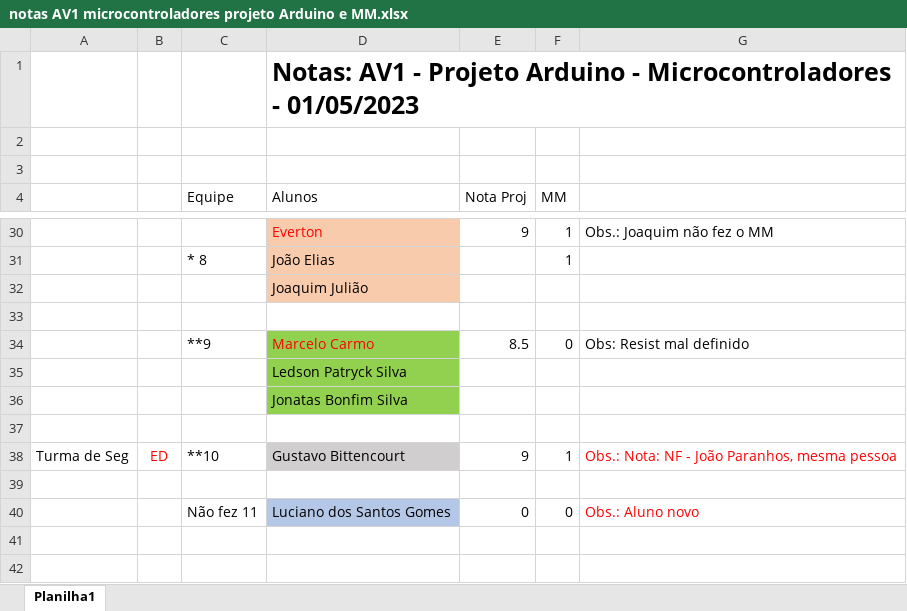
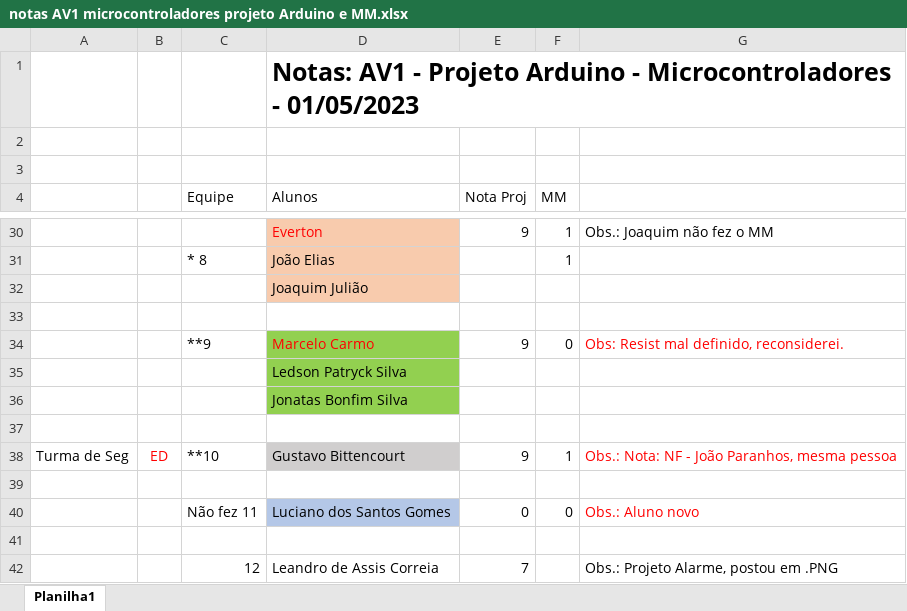
Before and after one commit to CloudEducationBrazil/WydenArea1ProgramacaoMicrocontroladores, an Excel workbook: 03 Assessments/notas AV1 microcontroladores projeto Arduino e MM.xlsx, sheet Planilha1, drawn as a sheet; only a part is shown, gaps mark what is left out; values as stored, in another font and other column widths than the file's, no borders; the diff names each change by its address in the sheet, - before the commit and + after, or states it on an @@ line.

Commit message:
AV1 Microc. 11maio2023

```diff
--- a/03 Assessments/notas AV1 microcontroladores projeto Arduino e MM.xlsx (sheet Planilha1)
+++ b/03 Assessments/notas AV1 microcontroladores projeto Arduino e MM.xlsx (sheet Planilha1)
-E34 (Nota Proj): 8.5
+E34 (Nota Proj): 9
-G34: Obs: Resist mal definido
+G34: Obs: Resist mal definido, reconsiderei.
-G34 text colour: black
+G34 text colour: #FF0000
+row 41: (empty)
+row 42:  |  | 12 | Leandro de Assis Correia | 7 |  | Obs.: Projeto Alarme, postou em .PNG
```
